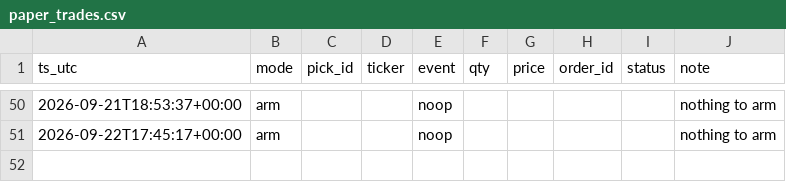
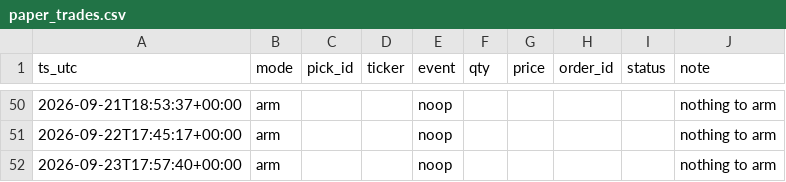
Before and after one commit to joshldavis/ThePickLog, a CSV file: paper_trades.csv, drawn as a sheet; only a part is shown, gaps mark what is left out.

Commit message:
data: paper trader arm 2026-09-23

```diff
--- a/paper_trades.csv
+++ b/paper_trades.csv
@@ -51 +51,2 @@ ts_utc,mode,pick_id,ticker,event,qty,price,order_id,status,note
 2026-09-22T17:45:17+00:00,arm,,,noop,,,,,nothing to arm
+2026-09-23T17:57:40+00:00,arm,,,noop,,,,,nothing to arm
```
